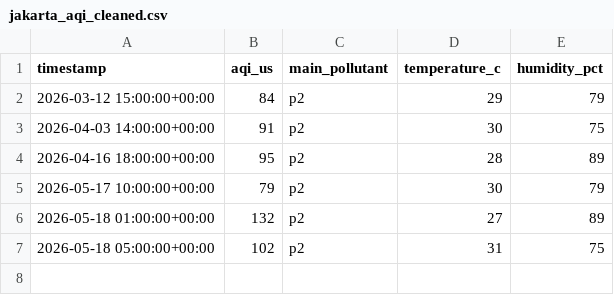
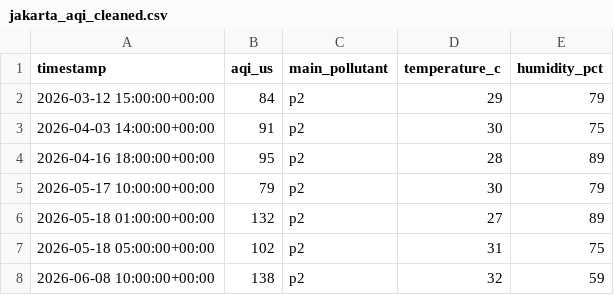
Before and after one commit to yoshiabp-tif/MLOps-AirQualityPrediction, a CSV file: data/interim/jakarta_aqi_cleaned.csv, drawn as a sheet; the diff names each change by its address in the sheet, - before the commit and + after, or states it on an @@ line.

Commit message:
chore: automated hourly air quality data ingestion [skip ci]

```diff
--- a/data/interim/jakarta_aqi_cleaned.csv
+++ b/data/interim/jakarta_aqi_cleaned.csv
+row 8: 2026-06-08 10:00:00+00:00 | 138 | p2 | 32 | 59
```
